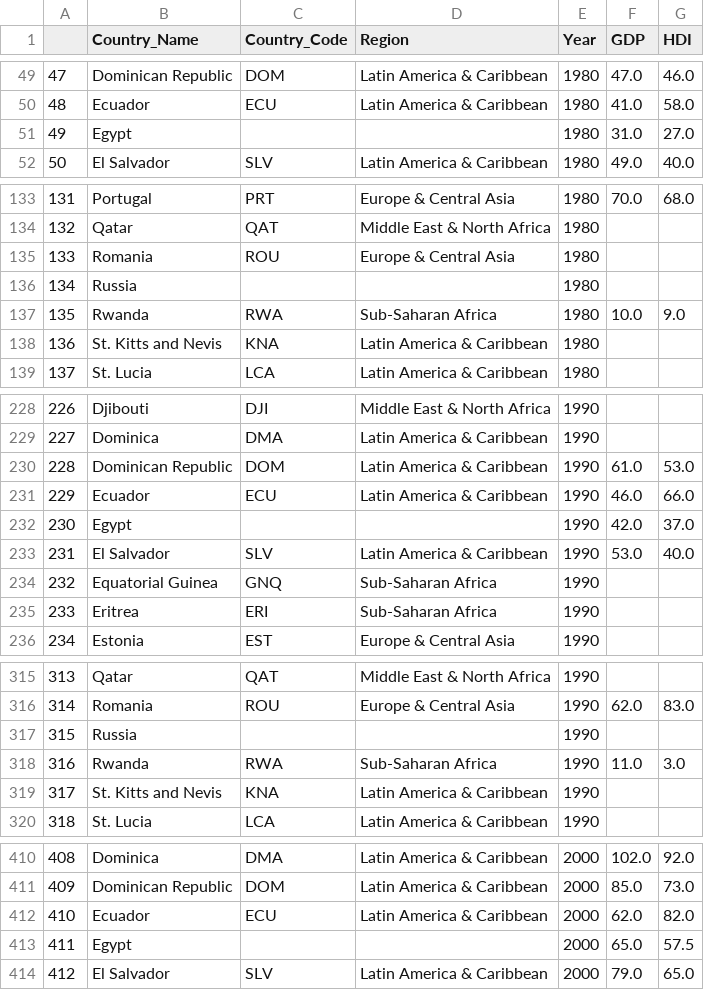
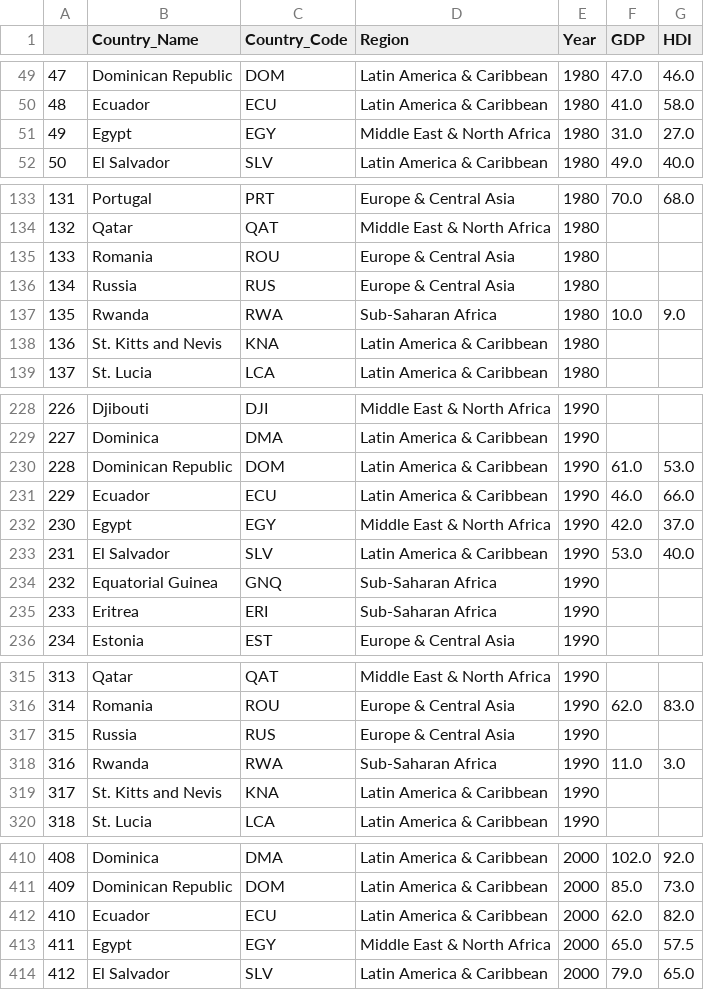
Before and after one commit to AdrianCurtin/gdp-vs-hdi, a CSV file: rank_gdp_hdi.csv, drawn as a sheet; only a part is shown, gaps mark what is left out; the diff covers the shown part only.

```diff
--- a/rank_gdp_hdi.csv
+++ b/rank_gdp_hdi.csv
@@ -50,3 +50,3 @@
 48,Ecuador,ECU,Latin America & Caribbean,1980,41.0,58.0
-49,Egypt,,,1980,31.0,27.0
+49,Egypt,EGY,Middle East & North Africa,1980,31.0,27.0
 50,El Salvador,SLV,Latin America & Caribbean,1980,49.0,40.0
@@ -135,3 +135,3 @@
 133,Romania,ROU,Europe & Central Asia,1980,,
-134,Russia,,,1980,,
+134,Russia,RUS,Europe & Central Asia,1980,,
 135,Rwanda,RWA,Sub-Saharan Africa,1980,10.0,9.0
@@ -231,3 +231,3 @@
 229,Ecuador,ECU,Latin America & Caribbean,1990,46.0,66.0
-230,Egypt,,,1990,42.0,37.0
+230,Egypt,EGY,Middle East & North Africa,1990,42.0,37.0
 231,El Salvador,SLV,Latin America & Caribbean,1990,53.0,40.0
@@ -316,3 +316,3 @@
 314,Romania,ROU,Europe & Central Asia,1990,62.0,83.0
-315,Russia,,,1990,,
+315,Russia,RUS,Europe & Central Asia,1990,,
 316,Rwanda,RWA,Sub-Saharan Africa,1990,11.0,3.0
@@ -412,3 +412,3 @@
 410,Ecuador,ECU,Latin America & Caribbean,2000,62.0,82.0
-411,Egypt,,,2000,65.0,57.5
+411,Egypt,EGY,Middle East & North Africa,2000,65.0,57.5
 412,El Salvador,SLV,Latin America & Caribbean,2000,79.0,65.0
```
Also changed, not shown: 26 edited cells elsewhere in this file, 3 other files.
